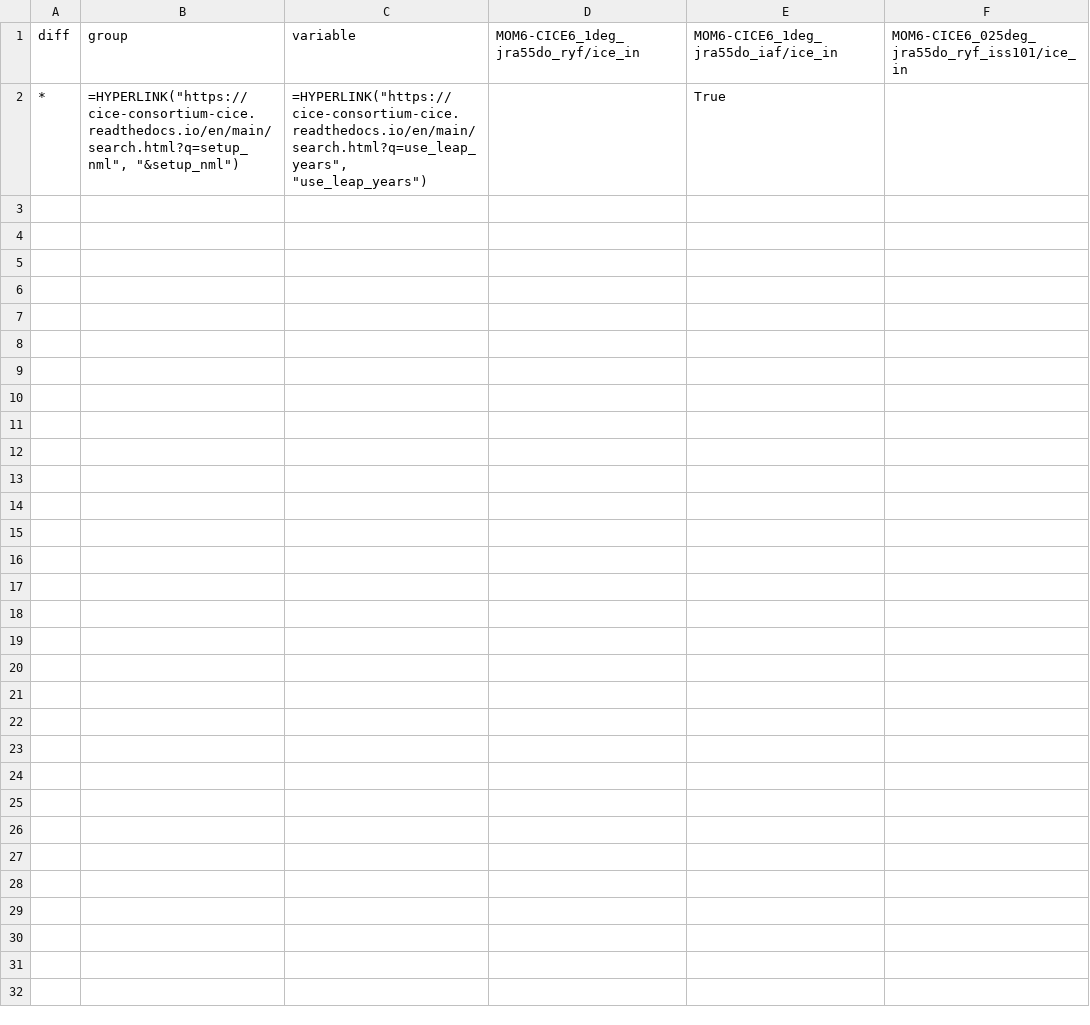
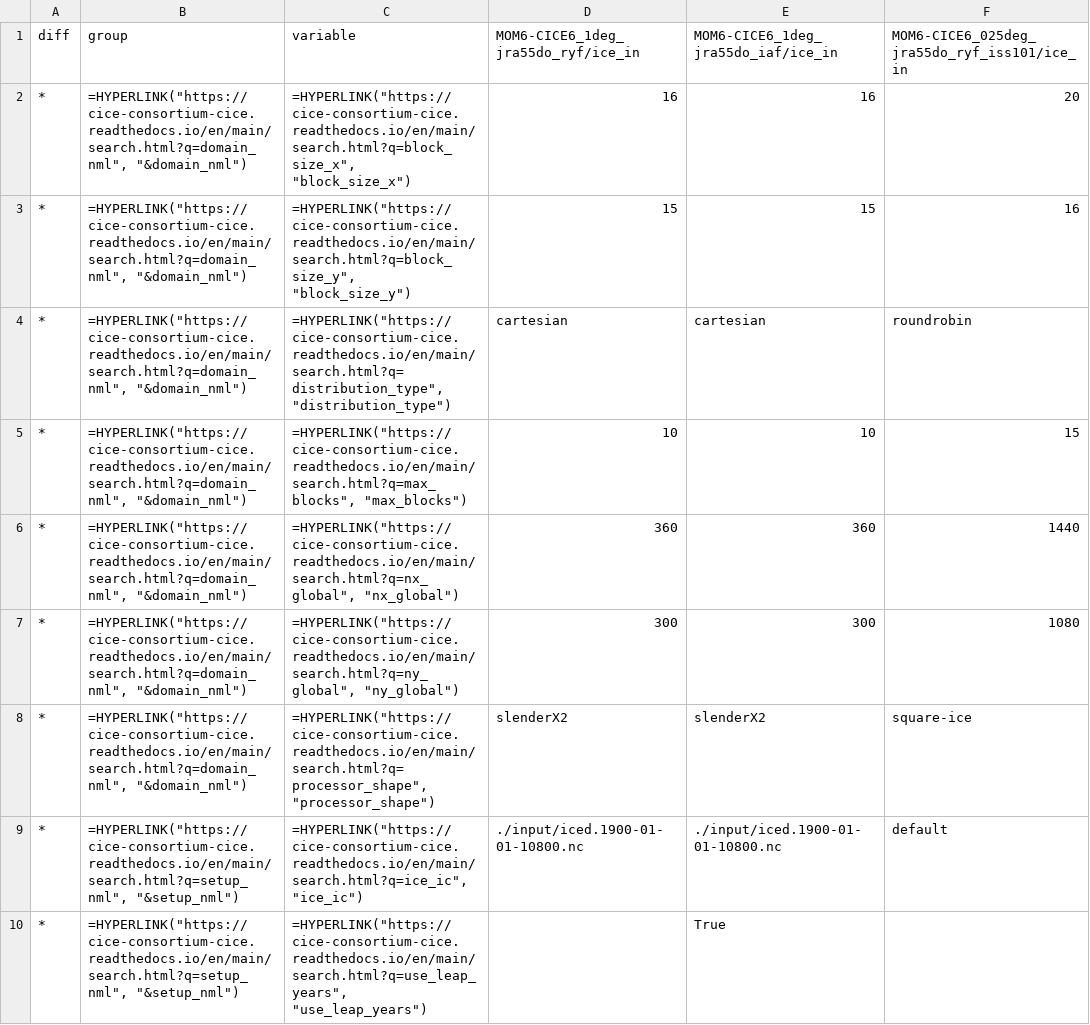
Before and after one commit to COSIMA/access-om3-doc, a CSV file: tables/ice_in/MOM6-CICE6_nml_diff.csv, drawn as a sheet; the diff names each change by its address in the sheet, - before the commit and + after, or states it on an @@ line.

Commit message:
update configs and tables

```diff
--- a/tables/ice_in/MOM6-CICE6_nml_diff.csv
+++ b/tables/ice_in/MOM6-CICE6_nml_diff.csv
+row 2: * | =HYPERLINK("https://cice-consortium-cice.readthedocs.io/en/main/search.html?q=domain_nml", "&domain_nml") | =HYPERLINK("https://cice-consortium-cice.readthedocs.io/en/main/search.html?q=block_size_x", "block_size_x") | 16 | 16 | 20
+row 3: * | =HYPERLINK("https://cice-consortium-cice.readthedocs.io/en/main/search.html?q=domain_nml", "&domain_nml") | =HYPERLINK("https://cice-consortium-cice.readthedocs.io/en/main/search.html?q=block_size_y", "block_size_y") | 15 | 15 | 16
+row 4: * | =HYPERLINK("https://cice-consortium-cice.readthedocs.io/en/main/search.html?q=domain_nml", "&domain_nml") | =HYPERLINK("https://cice-consortium-cice.readthedocs.io/en/main/search.html?q=distribution_type", "distribution_type") | cartesian | cartesian | roundrobin
+row 5: * | =HYPERLINK("https://cice-consortium-cice.readthedocs.io/en/main/search.html?q=domain_nml", "&domain_nml") | =HYPERLINK("https://cice-consortium-cice.readthedocs.io/en/main/search.html?q=max_blocks", "max_blocks") | 10 | 10 | 15
+row 6: * | =HYPERLINK("https://cice-consortium-cice.readthedocs.io/en/main/search.html?q=domain_nml", "&domain_nml") | =HYPERLINK("https://cice-consortium-cice.readthedocs.io/en/main/search.html?q=nx_global", "nx_global") | 360 | 360 | 1440
+row 7: * | =HYPERLINK("https://cice-consortium-cice.readthedocs.io/en/main/search.html?q=domain_nml", "&domain_nml") | =HYPERLINK("https://cice-consortium-cice.readthedocs.io/en/main/search.html?q=ny_global", "ny_global") | 300 | 300 | 1080
+row 8: * | =HYPERLINK("https://cice-consortium-cice.readthedocs.io/en/main/search.html?q=domain_nml", "&domain_nml") | =HYPERLINK("https://cice-consortium-cice.readthedocs.io/en/main/search.html?q=processor_shape", "processor_shape") | slenderX2 | slenderX2 | square-ice
+row 9: * | =HYPERLINK("https://cice-consortium-cice.readthedocs.io/en/main/search.html?q=setup_nml", "&setup_nml") | =HYPERLINK("https://cice-consortium-cice.readthedocs.io/en/main/search.html?q=ice_ic", "ice_ic") | ./input/iced.1900-01-01-10800.nc | ./input/iced.1900-01-01-10800.nc | default
```
Also changed, not shown: tables/MOM_input/MOM6-CICE6_nml.csv, tables/MOM_input/MOM6-CICE6_nml_diff.csv, 25 other files.
